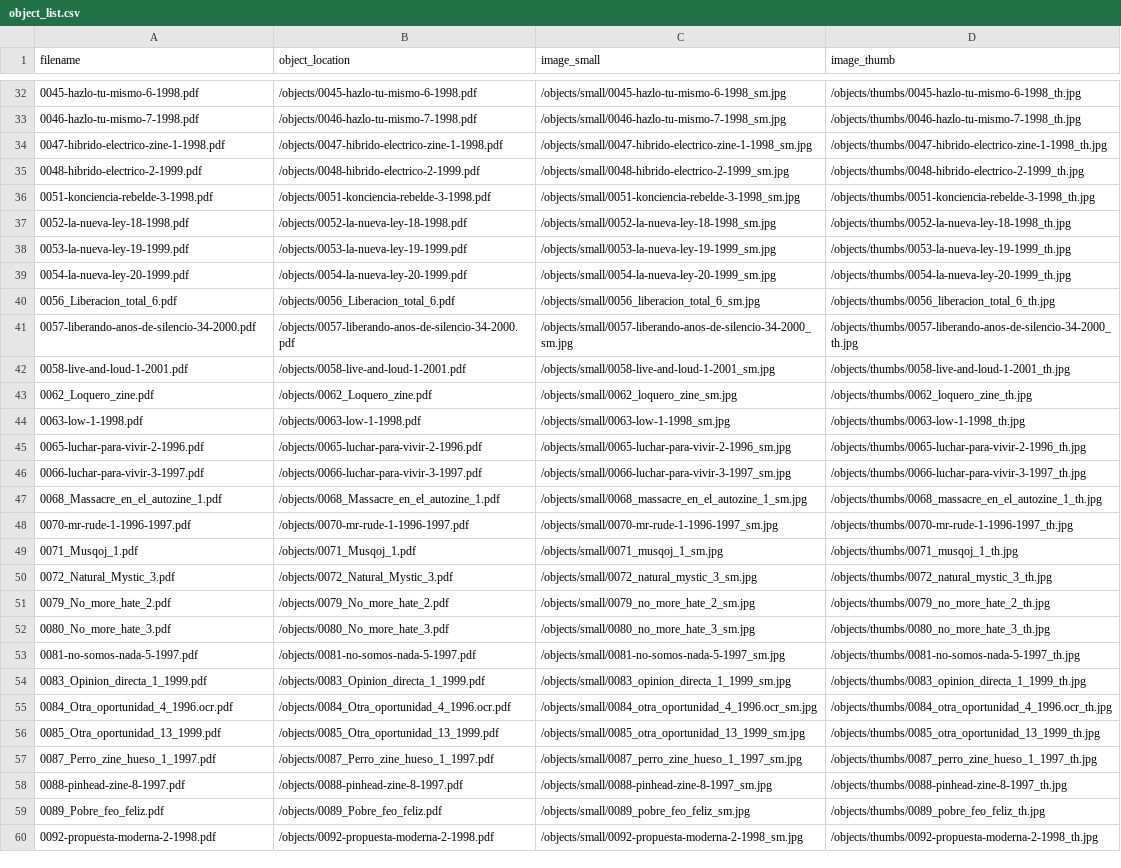
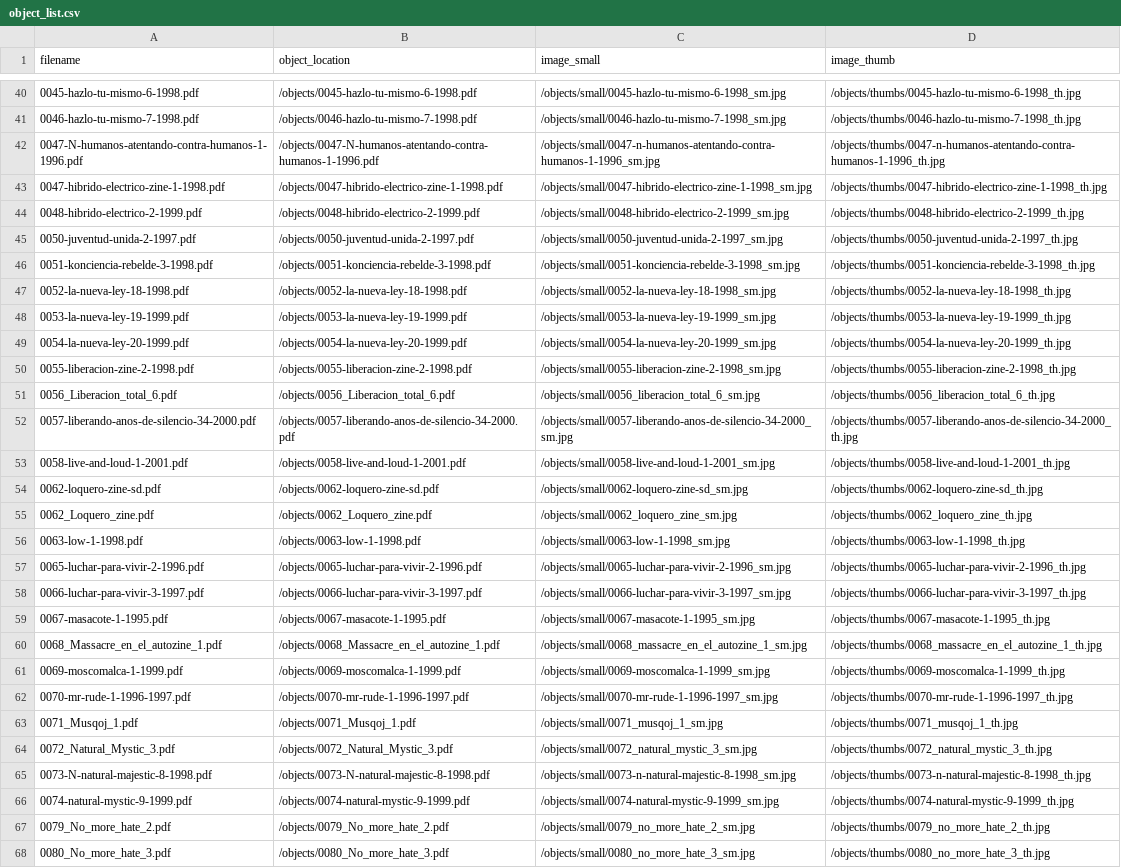
Before and after one commit to hdlabconicet/fanzines-argentinos, a CSV file: objects/object_list.csv, drawn as a sheet; only a part is shown, gaps mark what is left out; the shorter side is filled out with more unchanged rows; the diff covers the shown part only.

```diff
--- a/objects/object_list.csv
+++ b/objects/object_list.csv
@@ -33,4 +41,6 @@ filename,object_location,image_small,image_thumb
 0046-hazlo-tu-mismo-7-1998.pdf,/objects/0046-hazlo-tu-mismo-7-1998.pdf,/objects/small/0046-hazlo-tu-mismo-7-1998_sm.jpg,/objects/thumbs/0046-hazlo-tu-mismo-7-1998_th.jpg
+0047-N-humanos-atentando-contra-humanos-1-1996.pdf,/objects/0047-N-humanos-atentando-contra-humanos-1-1996.pdf,/objects/small/0047-n-humanos-atentando-contra-humanos-1-1996_sm.jpg,/objects/thumbs/0047-n-humanos-atentando-contra-humanos-1-1996_th.jpg
 0047-hibrido-electrico-zine-1-1998.pdf,/objects/0047-hibrido-electrico-zine-1-1998.pdf,/objects/small/0047-hibrido-electrico-zine-1-1998_sm.jpg,/objects/thumbs/0047-hibrido-electrico-zine-1-1998_th.jpg
 0048-hibrido-electrico-2-1999.pdf,/objects/0048-hibrido-electrico-2-1999.pdf,/objects/small/0048-hibrido-electrico-2-1999_sm.jpg,/objects/thumbs/0048-hibrido-electrico-2-1999_th.jpg
+0050-juventud-unida-2-1997.pdf,/objects/0050-juventud-unida-2-1997.pdf,/objects/small/0050-juventud-unida-2-1997_sm.jpg,/objects/thumbs/0050-juventud-unida-2-1997_th.jpg
 0051-konciencia-rebelde-3-1998.pdf,/objects/0051-konciencia-rebelde-3-1998.pdf,/objects/small/0051-konciencia-rebelde-3-1998_sm.jpg,/objects/thumbs/0051-konciencia-rebelde-3-1998_th.jpg
@@ -39,2 +49,3 @@ filename,object_location,image_small,image_thumb
 0054-la-nueva-ley-20-1999.pdf,/objects/0054-la-nueva-ley-20-1999.pdf,/objects/small/0054-la-nueva-ley-20-1999_sm.jpg,/objects/thumbs/0054-la-nueva-ley-20-1999_th.jpg
+0055-liberacion-zine-2-1998.pdf,/objects/0055-liberacion-zine-2-1998.pdf,/objects/small/0055-liberacion-zine-2-1998_sm.jpg,/objects/thumbs/0055-liberacion-zine-2-1998_th.jpg
 0056_Liberacion_total_6.pdf,/objects/0056_Liberacion_total_6.pdf,/objects/small/0056_liberacion_total_6_sm.jpg,/objects/thumbs/0056_liberacion_total_6_th.jpg
@@ -42,2 +53,3 @@ filename,object_location,image_small,image_thumb
 0058-live-and-loud-1-2001.pdf,/objects/0058-live-and-loud-1-2001.pdf,/objects/small/0058-live-and-loud-1-2001_sm.jpg,/objects/thumbs/0058-live-and-loud-1-2001_th.jpg
+0062-loquero-zine-sd.pdf,/objects/0062-loquero-zine-sd.pdf,/objects/small/0062-loquero-zine-sd_sm.jpg,/objects/thumbs/0062-loquero-zine-sd_th.jpg
 0062_Loquero_zine.pdf,/objects/0062_Loquero_zine.pdf,/objects/small/0062_loquero_zine_sm.jpg,/objects/thumbs/0062_loquero_zine_th.jpg
@@ -46,3 +58,5 @@ filename,object_location,image_small,image_thumb
 0066-luchar-para-vivir-3-1997.pdf,/objects/0066-luchar-para-vivir-3-1997.pdf,/objects/small/0066-luchar-para-vivir-3-1997_sm.jpg,/objects/thumbs/0066-luchar-para-vivir-3-1997_th.jpg
+0067-masacote-1-1995.pdf,/objects/0067-masacote-1-1995.pdf,/objects/small/0067-masacote-1-1995_sm.jpg,/objects/thumbs/0067-masacote-1-1995_th.jpg
 0068_Massacre_en_el_autozine_1.pdf,/objects/0068_Massacre_en_el_autozine_1.pdf,/objects/small/0068_massacre_en_el_autozine_1_sm.jpg,/objects/thumbs/0068_massacre_en_el_autozine_1_th.jpg
+0069-moscomalca-1-1999.pdf,/objects/0069-moscomalca-1-1999.pdf,/objects/small/0069-moscomalca-1-1999_sm.jpg,/objects/thumbs/0069-moscomalca-1-1999_th.jpg
 0070-mr-rude-1-1996-1997.pdf,/objects/0070-mr-rude-1-1996-1997.pdf,/objects/small/0070-mr-rude-1-1996-1997_sm.jpg,/objects/thumbs/0070-mr-rude-1-1996-1997_th.jpg
@@ -50,2 +64,4 @@ filename,object_location,image_small,image_thumb
 0072_Natural_Mystic_3.pdf,/objects/0072_Natural_Mystic_3.pdf,/objects/small/0072_natural_mystic_3_sm.jpg,/objects/thumbs/0072_natural_mystic_3_th.jpg
+0073-N-natural-majestic-8-1998.pdf,/objects/0073-N-natural-majestic-8-1998.pdf,/objects/small/0073-n-natural-majestic-8-1998_sm.jpg,/objects/thumbs/0073-n-natural-majestic-8-1998_th.jpg
+0074-natural-mystic-9-1999.pdf,/objects/0074-natural-mystic-9-1999.pdf,/objects/small/0074-natural-mystic-9-1999_sm.jpg,/objects/thumbs/0074-natural-mystic-9-1999_th.jpg
 0079_No_more_hate_2.pdf,/objects/0079_No_more_hate_2.pdf,/objects/small/0079_no_more_hate_2_sm.jpg,/objects/thumbs/0079_no_more_hate_2_th.jpg
```
Also changed, not shown: 15 added rows elsewhere in this file, 54 other files.
